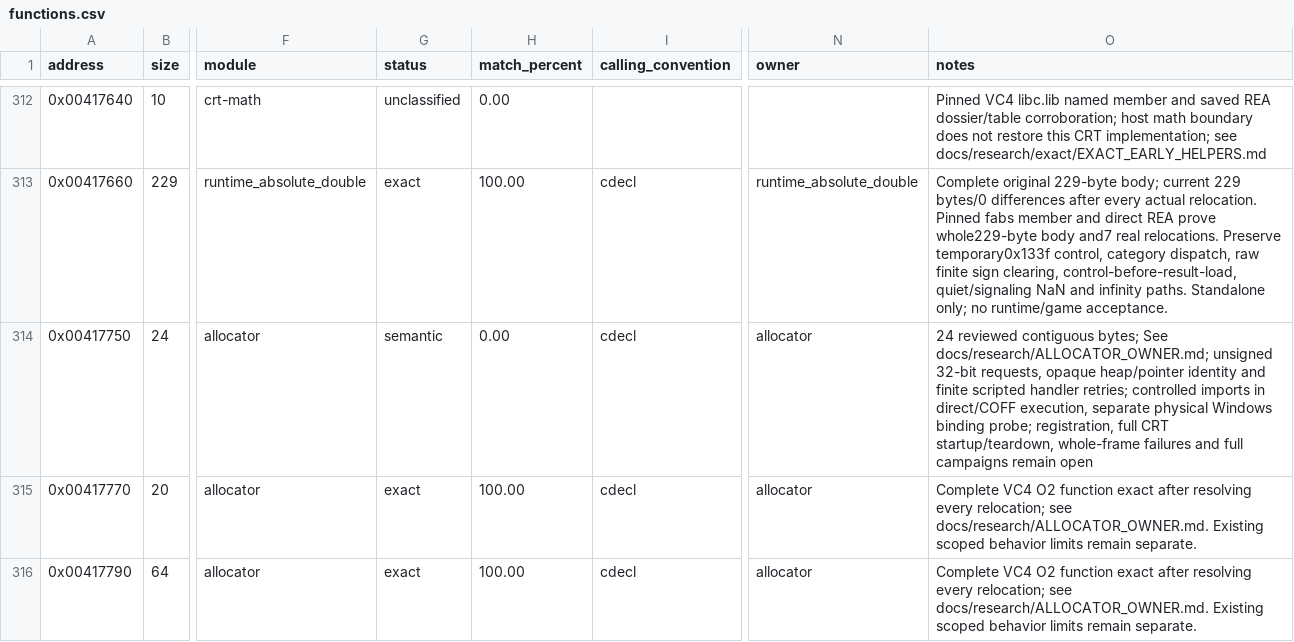
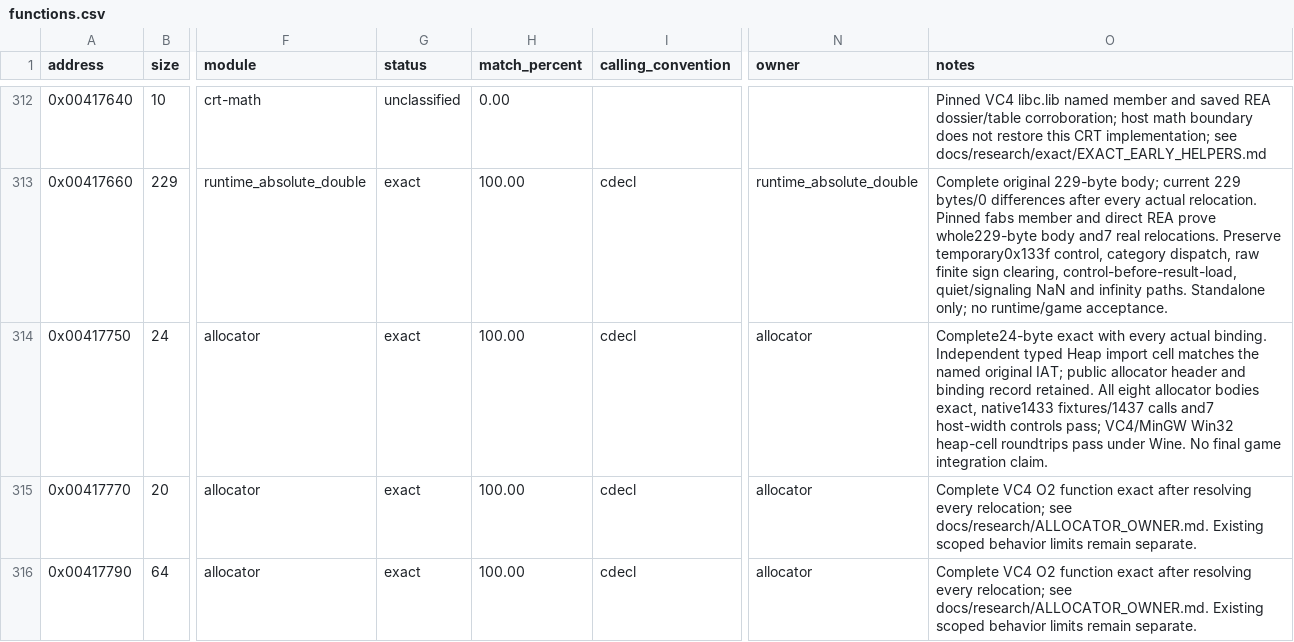
Before and after one commit to N0zoM1z0/dx-ball, a CSV file: config/functions.csv, drawn as a sheet; only a part is shown, gaps mark what is left out; the diff covers the shown part only; the diff names each change by its address in the sheet, - before the commit and + after, or states it on an @@ line.

Commit message:
gpt-6.1-sol: close all allocator exact gaps with independent heap imports
Restore three genuine typed stdcall import cells while retaining the public binding record and byte-identical allocator.h. Publish the cells through the existing setter and migrate fixture writers/restoration to that boundary. All eight complete allocator bodies now match 213 bytes; HeapFree24, HeapAlloc21 and HeapCreate21 add three exact functions and66 bytes.

One bounded VC4 owner compilation compares eight units; all373 previous comparison rows and88 candidate results/producers remain unchanged. Canonical native allocator1433 fixtures/1437 calls plus7 host controls, raster7164 cases, sound5782 cases/48 connected checks, and VC4/MinGW Wine heap-cell roundtrips pass. Semantic counts/scopes are retained by documented dependency substitution, not a claim that every historical owner reran.

Totals376 exact /76908 code bytes /244 metadata bytes, with zero source-present report gaps. No full replay, new provider session or final game play claim. Deduplicate identical immutable baseline carriers, releasing2228224 previously single-link allocated bytes; preserve unique evidence.

```diff
--- a/config/functions.csv
+++ b/config/functions.csv
-G314 (status): semantic
+G314 (status): exact
-H314 (match_percent): 0.00
+H314 (match_percent): 100.00
-O314 (notes): 24 reviewed contiguous bytes; See docs/research/ALLOCATOR_OWNER.md; unsigned 32-bit requests, opaque heap/pointer identity and finite scripted handler retries; controlled imports in direct/COFF execution, separate physical Windows binding probe; registration, full CRT startup/teardown, whole-frame failures and full campaigns remain open
+O314 (notes): Complete24-byte exact with every actual binding. Independent typed Heap import cell matches the named original IAT; public allocator header and binding record retained. All eight allocator bodies exact, native1433 fixtures/1437 calls and7 host-width controls pass; VC4/MinGW Win32 heap-cell roundtrips pass under Wine. No final game integration claim.
```
Also changed, not shown: 6 edited cells elsewhere in this file, config/matches.csv, 14 other files.
